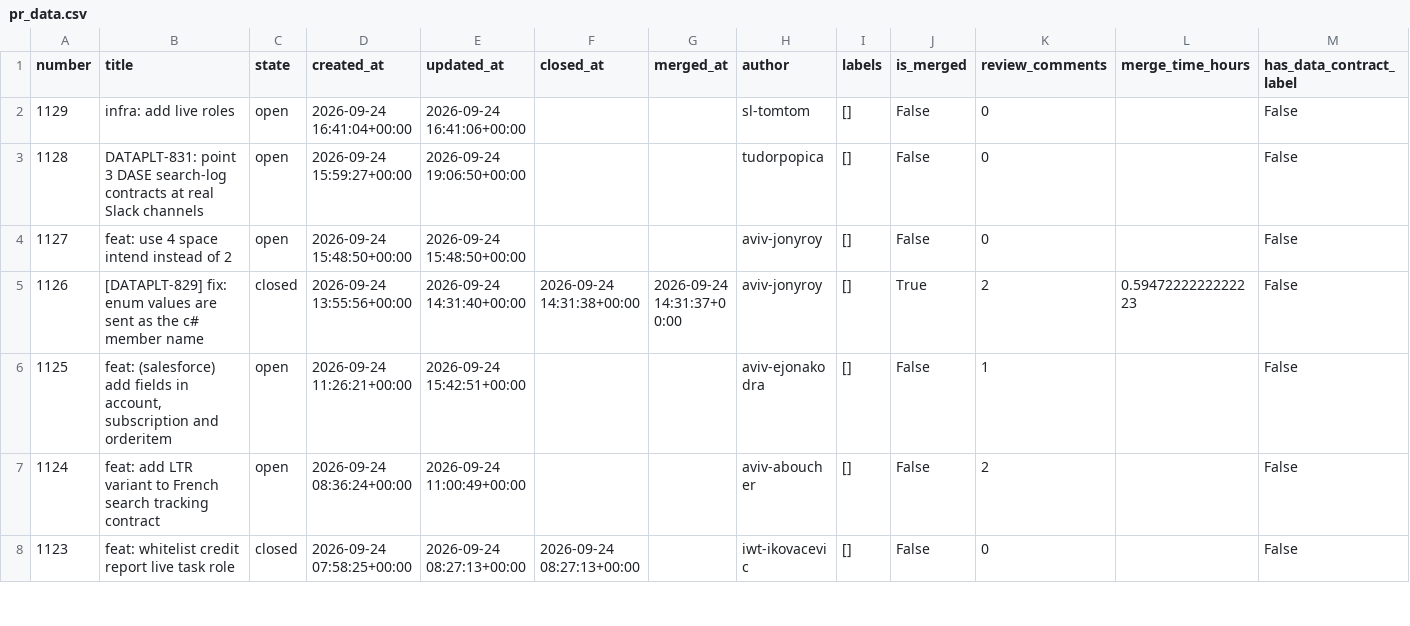
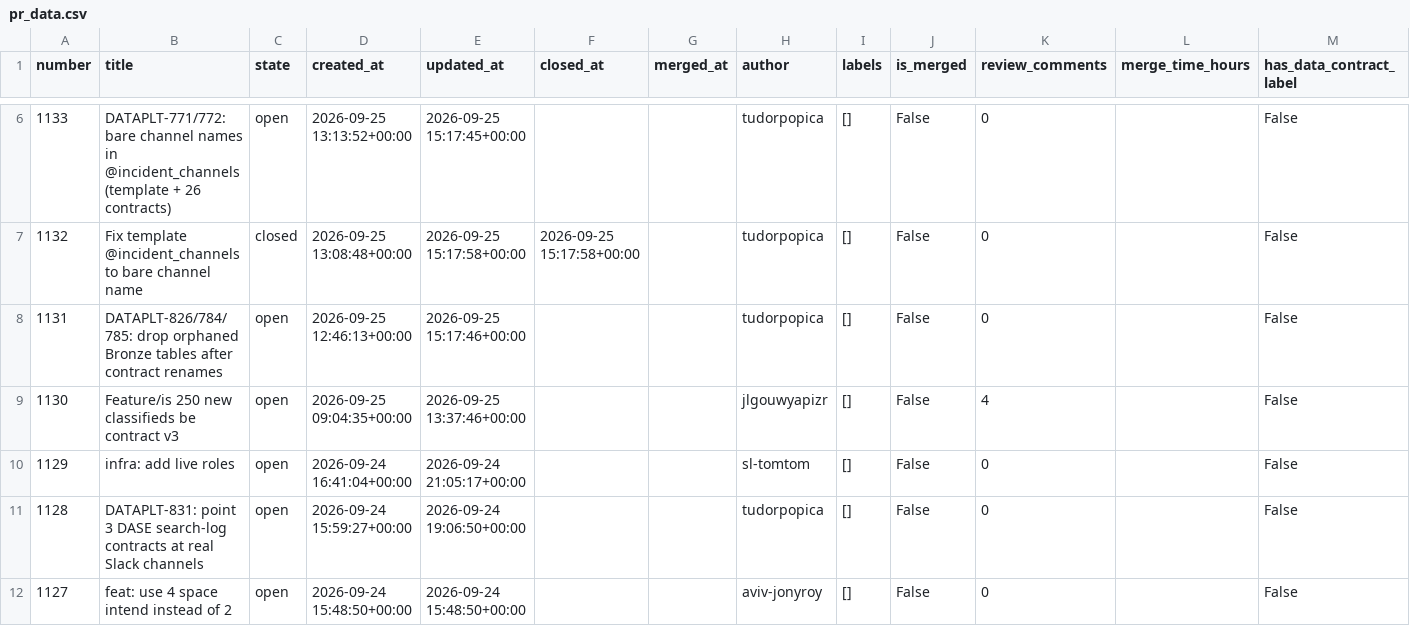
Before and after one commit to aviv-fathallahelmasri/github-pr-analytics, a CSV file: dashboard/data/pr_data.csv, drawn as a sheet; only a part is shown, gaps mark what is left out; the shorter side is filled out with more unchanged rows; the diff covers the shown part only.

```diff
--- a/dashboard/data/pr_data.csv
+++ b/dashboard/data/pr_data.csv
@@ -2,2 +6,6 @@ number,title,state,created_at,updated_at,closed_at,merged_at,author,labels,is_me
-1129,infra: add live roles,open,2026-09-24 16:41:04+00:00,2026-09-24 16:41:06+00:00,,,sl-tomtom,[],False,0,,False
+1133,DATAPLT-771/772: bare channel names in @incident_channels (template + 26 contracts),open,2026-09-25 13:13:52+00:00,2026-09-25 15:17:45+00:00,,,tudorpopica,[],False,0,,False
+1132,Fix template @incident_channels to bare channel name,closed,2026-09-25 13:08:48+00:00,2026-09-25 15:17:58+00:00,2026-09-25 15:17:58+00:00,,tudorpopica,[],False,0,,False
+1131,DATAPLT-826/784/785: drop orphaned Bronze tables after contract renames,open,2026-09-25 12:46:13+00:00,2026-09-25 15:17:46+00:00,,,tudorpopica,[],False,0,,False
+1130,Feature/is 250 new classifieds be contract v3,open,2026-09-25 09:04:35+00:00,2026-09-25 13:37:46+00:00,,,jlgouwyapizr,[],False,4,,False
+1129,infra: add live roles,open,2026-09-24 16:41:04+00:00,2026-09-24 21:05:17+00:00,,,sl-tomtom,[],False,0,,False
 1128,DATAPLT-831: point 3 DASE search-log contracts at real Slack channels,open,2026-09-24 15:59:27+00:00,2026-09-24 19:06:50+00:00,,,tudorpopica,[],False,0,,False
```
Also changed, not shown: 4 added rows and 22 edited cells elsewhere in this file, 2 other files.
